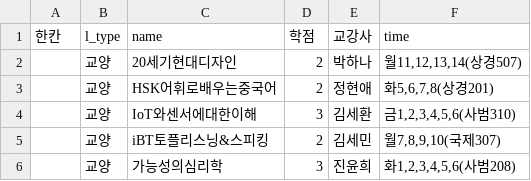
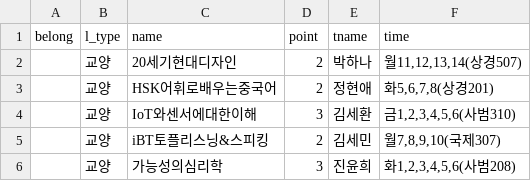
Before and after one commit to Seunghyum/Dku-dankook_community_service, a CSV file: db/juck_2.csv, drawn as a sheet; only a part is shown.

```diff
--- a/db/juck_2.csv
+++ b/db/juck_2.csv
@@ -1,2 +1,2 @@
-한칸,l_type,name,학점,교강사,time
+belong,l_type,name,point,tname,time
 ,교양,20세기현대디자인,2,박하나,"월11,12,13,14(상경507)"
```
Also changed, not shown: 1 other file.
